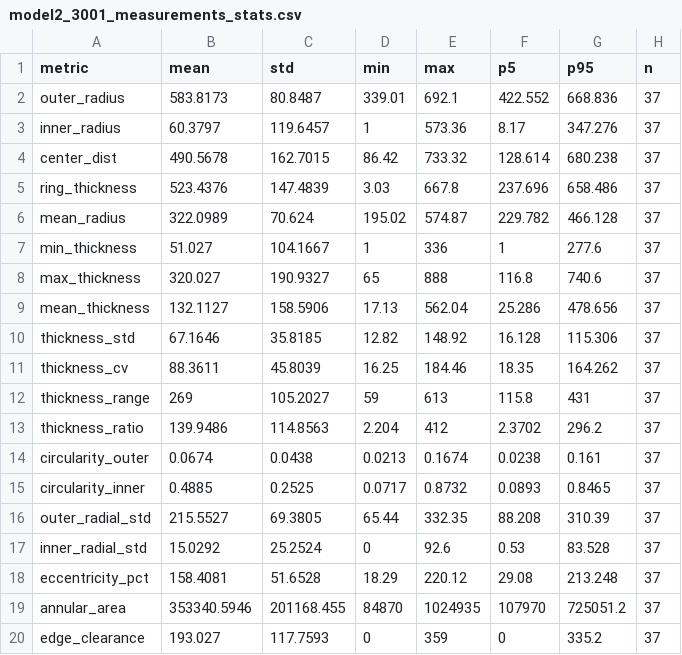
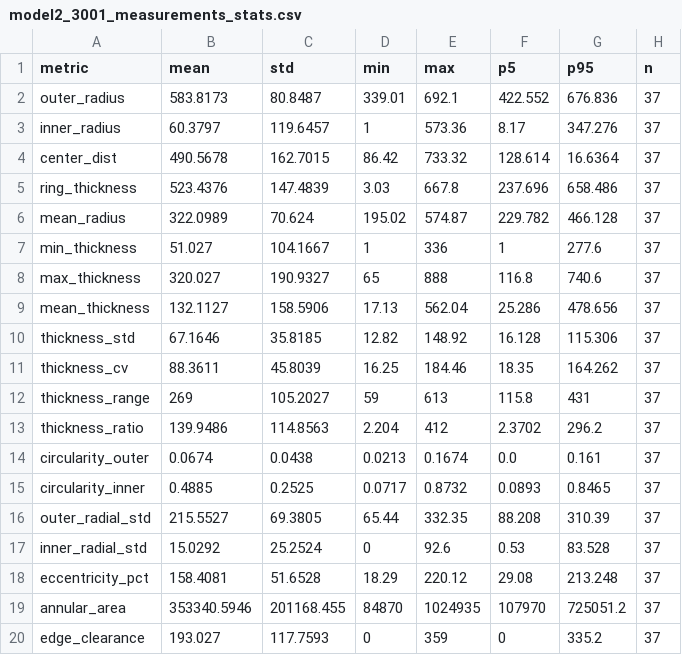
Before and after one commit to kc099/inspection, a CSV file: RoboViz/Assets/model2_3001_measurements_stats.csv, drawn as a sheet.

```diff
--- a/RoboViz/Assets/model2_3001_measurements_stats.csv
+++ b/RoboViz/Assets/model2_3001_measurements_stats.csv
@@ -1,5 +1,5 @@
 metric,mean,std,min,max,p5,p95,n
-outer_radius,583.8173,80.8487,339.01,692.1,422.552,668.836,37
+outer_radius,583.8173,80.8487,339.01,692.1,422.552,676.836,37
 inner_radius,60.3797,119.6457,1,573.36,8.17,347.276,37
-center_dist,490.5678,162.7015,86.42,733.32,128.614,680.238,37
+center_dist,490.5678,162.7015,86.42,733.32,128.614,16.6364,37
 ring_thickness,523.4376,147.4839,3.03,667.8,237.696,658.486,37
@@ -13,3 +13,3 @@ thickness_range,269,105.2027,59,613,115.8,431,37
 thickness_ratio,139.9486,114.8563,2.204,412,2.3702,296.2,37
-circularity_outer,0.0674,0.0438,0.0213,0.1674,0.0238,0.161,37
+circularity_outer,0.0674,0.0438,0.0213,0.1674,0.0,0.161,37
 circularity_inner,0.4885,0.2525,0.0717,0.8732,0.0893,0.8465,37
```
Also changed, not shown: RoboViz/Assets/model1_3002_measurements_stats.csv, RoboViz/Assets/model2_3002_measurements_stats.csv, 4 other files.
